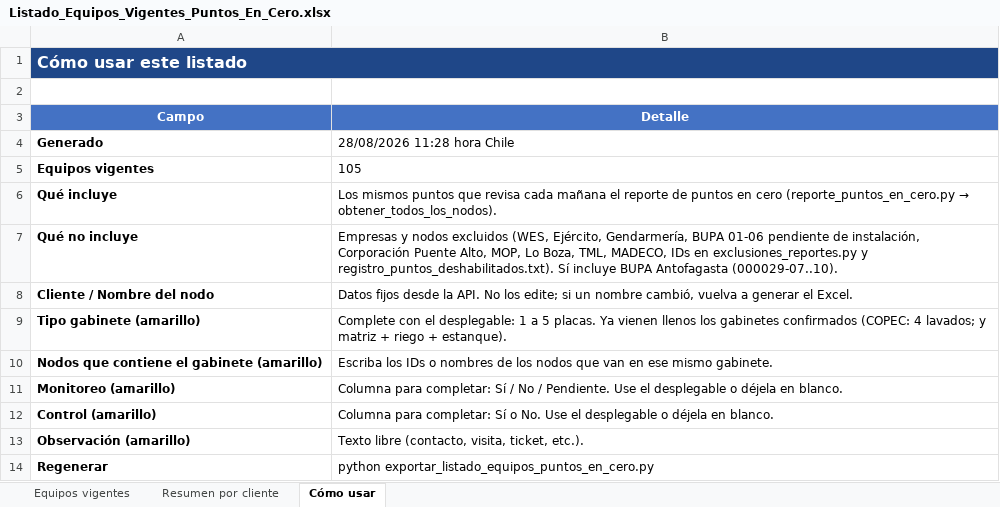
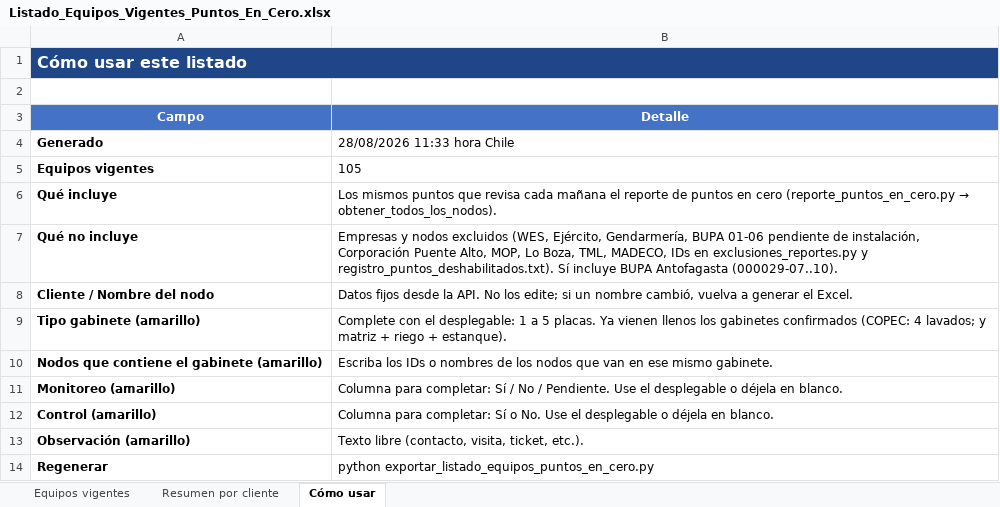
Before and after one commit to anibaloperacionesWes/wes-scripts, an Excel workbook: reports/Puntos_En_Cero/Listado_Equipos_Vigentes_Puntos_En_Cero.xlsx, sheet Cómo usar, drawn as a sheet; values as stored, in another font and other column widths than the file's, no borders; the diff names each change by its address in the sheet, - before the commit and + after, or states it on an @@ line.

```diff
--- a/reports/Puntos_En_Cero/Listado_Equipos_Vigentes_Puntos_En_Cero.xlsx (sheet Cómo usar)
+++ b/reports/Puntos_En_Cero/Listado_Equipos_Vigentes_Puntos_En_Cero.xlsx (sheet Cómo usar)
-B4 (Detalle): 28/08/2026 11:28 hora Chile
+B4 (Detalle): 28/08/2026 11:33 hora Chile
```
Also changed, not shown: sheet Equipos vigentes, sheet Resumen por cliente.
